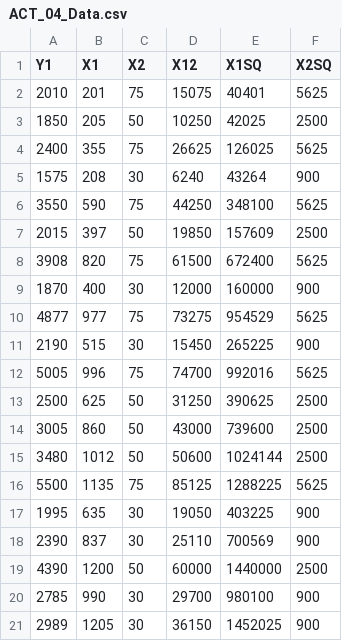
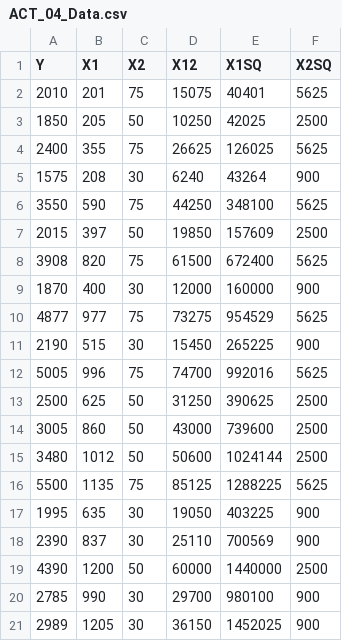
Before and after one commit to Saisree45/datamining, a CSV file: ACT_04_Data.csv, drawn as a sheet.

Commit message:
Update ACT_04_Data.csv

```diff
--- a/ACT_04_Data.csv
+++ b/ACT_04_Data.csv
@@ -1,2 +1,2 @@
-  Y1     ,X1,X2,X12,X1SQ,X2SQ
+  Y     ,X1,X2,X12,X1SQ,X2SQ
 2010,201,75,15075,40401,5625
```
